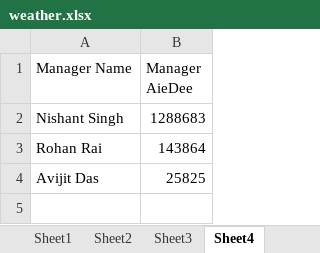
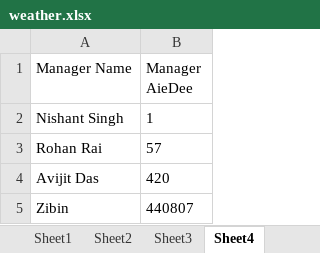
Before and after one commit to korvisenwv/TenForBenk, an Excel workbook: EdisonLogs/weather.xlsx, sheet Sheet4, drawn as a sheet; values as stored, in another font and other column widths than the file's, no borders; the diff names each change by its address in the sheet, - before the commit and + after, or states it on an @@ line.

```diff
--- a/EdisonLogs/weather.xlsx (sheet Sheet4)
+++ b/EdisonLogs/weather.xlsx (sheet Sheet4)
-B2 (Manager AieDee): 1288683
+B2 (Manager AieDee): 1
-B3 (Manager AieDee): 143864
+B3 (Manager AieDee): 57
-B4 (Manager AieDee): 25825
+B4 (Manager AieDee): 420
+row 5: Zibin | 440807
```
Also changed, not shown: 11 other files.
